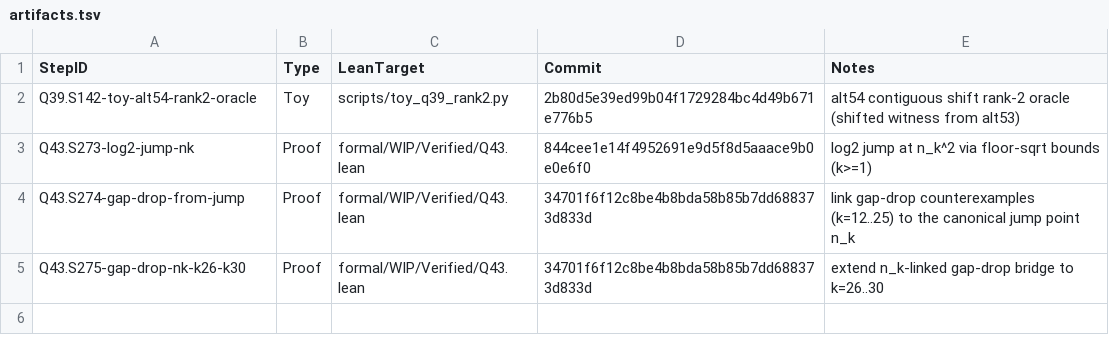
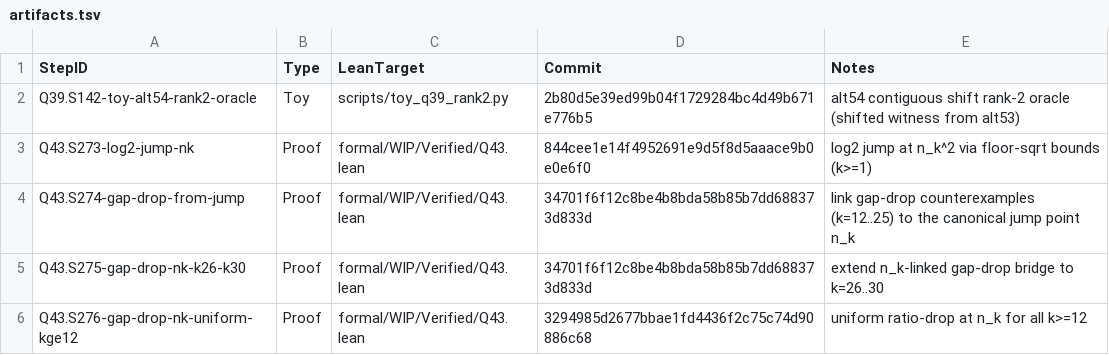
Before and after one commit to Xopoko/Experiment-26_P_vs_NP, a TSV file: docs/artifacts.tsv, drawn as a sheet.

Commit message:
Q43.S276-gap-drop-nk-uniform-kge12: Proof - uniform ratio-drop at n_k for all k>=12

```diff
--- a/docs/artifacts.tsv
+++ b/docs/artifacts.tsv
@@ -5 +5,2 @@ Q43.S274-gap-drop-from-jump	Proof	formal/WIP/Verified/Q43.lean	34701f6f12c8be4b8
 Q43.S275-gap-drop-nk-k26-k30	Proof	formal/WIP/Verified/Q43.lean	34701f6f12c8be4b8bda58b85b7dd688373d833d	extend n_k-linked gap-drop bridge to k=26..30
+Q43.S276-gap-drop-nk-uniform-kge12	Proof	formal/WIP/Verified/Q43.lean	3294985d2677bbae1fd4436f2c75c74d90886c68	uniform ratio-drop at n_k for all k>=12
```
Also changed, not shown: 3 other files.
